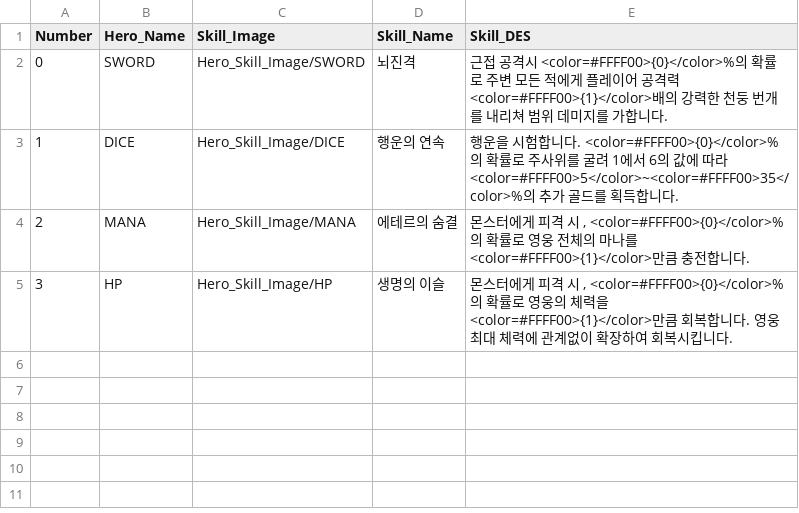
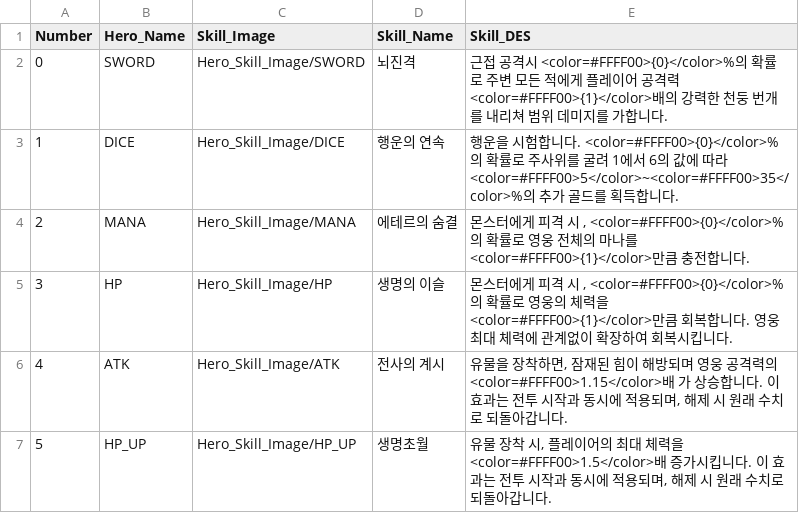
Before and after one commit to HOONSTREAM/Unity_IDLE_Game_Project, a CSV file: Assets/Resources/Datas/Relic_Skill.csv, drawn as a sheet.

```diff
--- a/Assets/Resources/Datas/Relic_Skill.csv
+++ b/Assets/Resources/Datas/Relic_Skill.csv
@@ -5 +5,3 @@ Number,Hero_Name,Skill_Image,Skill_Name,Skill_DES
 3,HP,Hero_Skill_Image/HP,생명의 이슬,"몬스터에게 피격 시 , <color=#FFFF00>{0}</color>%의 확률로 영웅의 체력을 <color=#FFFF00>{1}</color>만큼 회복합니다. 영웅 최대 체력에 관계없이 확장하여 회복시킵니다."
+4,ATK,Hero_Skill_Image/ATK,전사의 계시,"유물을 장착하면, 잠재된 힘이 해방되며 영웅 공격력의 <color=#FFFF00>1.15</color>배 가 상승합니다. 이 효과는 전투 시작과 동시에 적용되며, 해제 시 원래 수치로 되돌아갑니다."
+5,HP_UP,Hero_Skill_Image/HP_UP,생명초월,"유물 장착 시, 플레이어의 최대 체력을 <color=#FFFF00>1.5</color>배 증가시킵니다. 이 효과는 전투 시작과 동시에 적용되며, 해제 시 원래 수치로 되돌아갑니다."
```
Also changed, not shown: Assets/Resources/Datas/HP.csv, Assets/Resources/Datas/MANA.csv, 49 other files.
